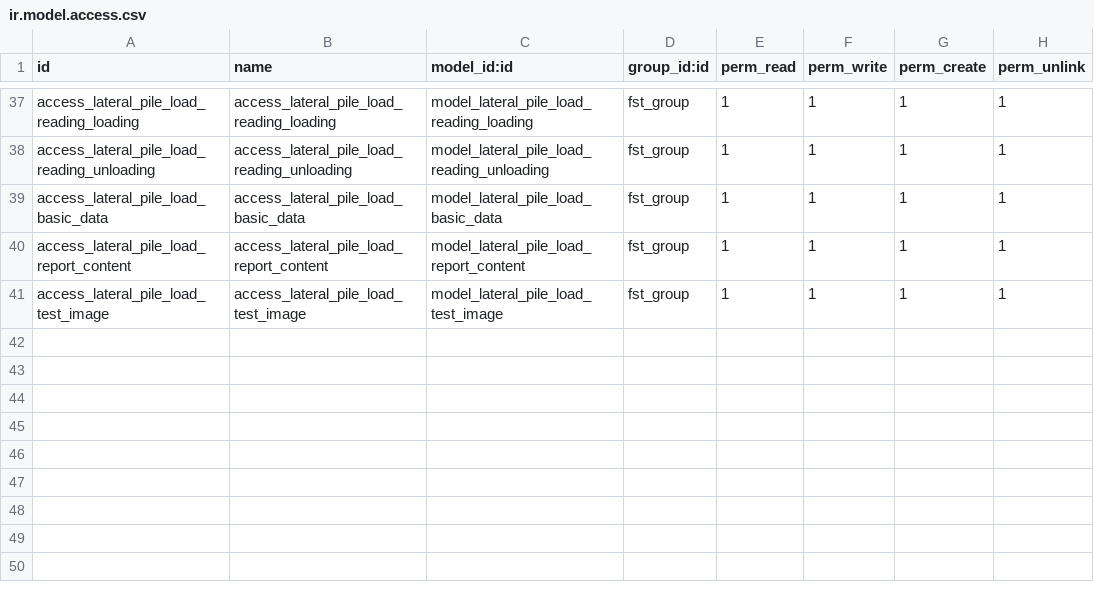
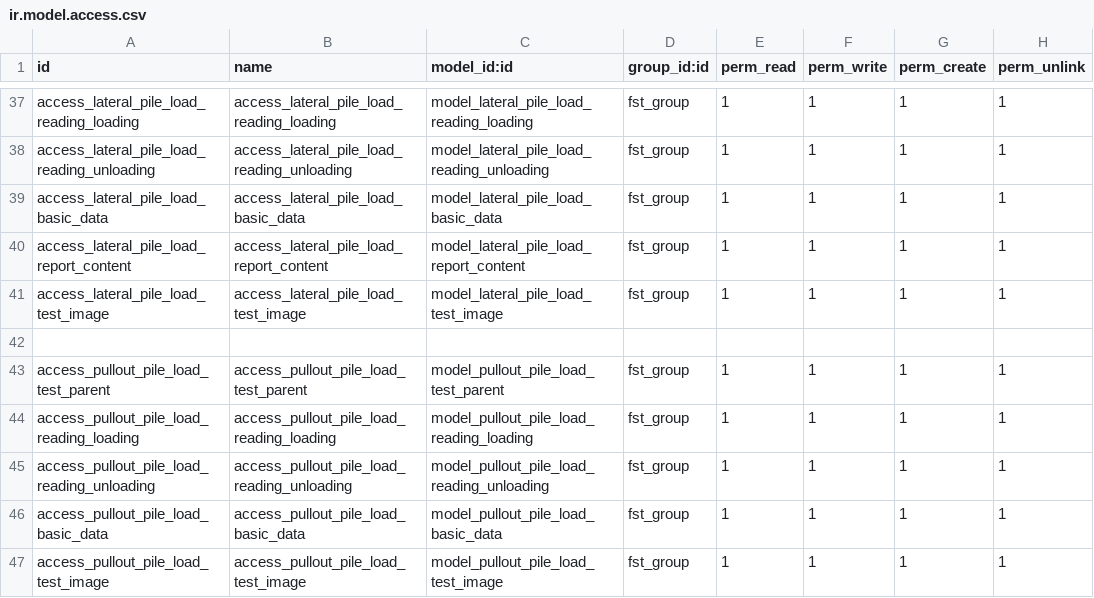
Before and after one commit to Usman-Shaikhnag/lerm_civil_products, a CSV file: fst/security/ir.model.access.csv, drawn as a sheet; only a part is shown, gaps mark what is left out; the diff names each change by its address in the sheet, - before the commit and + after, or states it on an @@ line.

```diff
--- a/fst/security/ir.model.access.csv
+++ b/fst/security/ir.model.access.csv
+row 42: (empty)
+row 43: access_pullout_pile_load_test_parent | access_pullout_pile_load_test_parent | model_pullout_pile_load_test_parent | fst_group | 1 | 1 | 1 | 1
+row 44: access_pullout_pile_load_reading_loading | access_pullout_pile_load_reading_loading | model_pullout_pile_load_reading_loading | fst_group | 1 | 1 | 1 | 1
+row 45: access_pullout_pile_load_reading_unloading | access_pullout_pile_load_reading_unloading | model_pullout_pile_load_reading_unloading | fst_group | 1 | 1 | 1 | 1
+row 46: access_pullout_pile_load_basic_data | access_pullout_pile_load_basic_data | model_pullout_pile_load_basic_data | fst_group | 1 | 1 | 1 | 1
+row 47: access_pullout_pile_load_test_image | access_pullout_pile_load_test_image | model_pullout_pile_load_test_image | fst_group | 1 | 1 | 1 | 1
```
Also changed, not shown: 8 other files.
